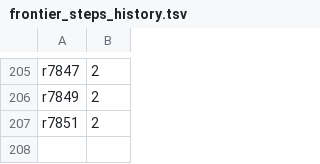
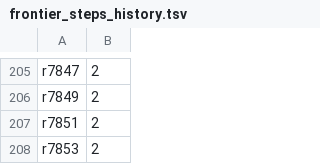
Before and after one commit to daryljanzen/shadow-of-existence, a TSV file: corpus/frontier_steps_history.tsv, drawn as a sheet; only a part is shown, gaps mark what is left out.

```diff
--- a/corpus/frontier_steps_history.tsv
+++ b/corpus/frontier_steps_history.tsv
@@ -207 +207,2 @@ r7849	2
 r7851	2
+r7853	2
```
Also changed, not shown: 19 other files.
